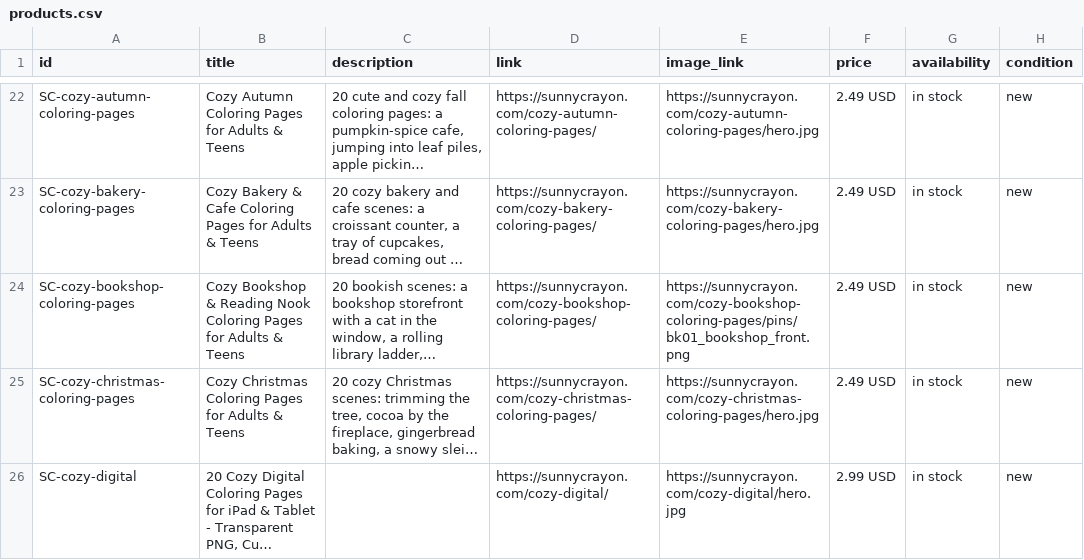
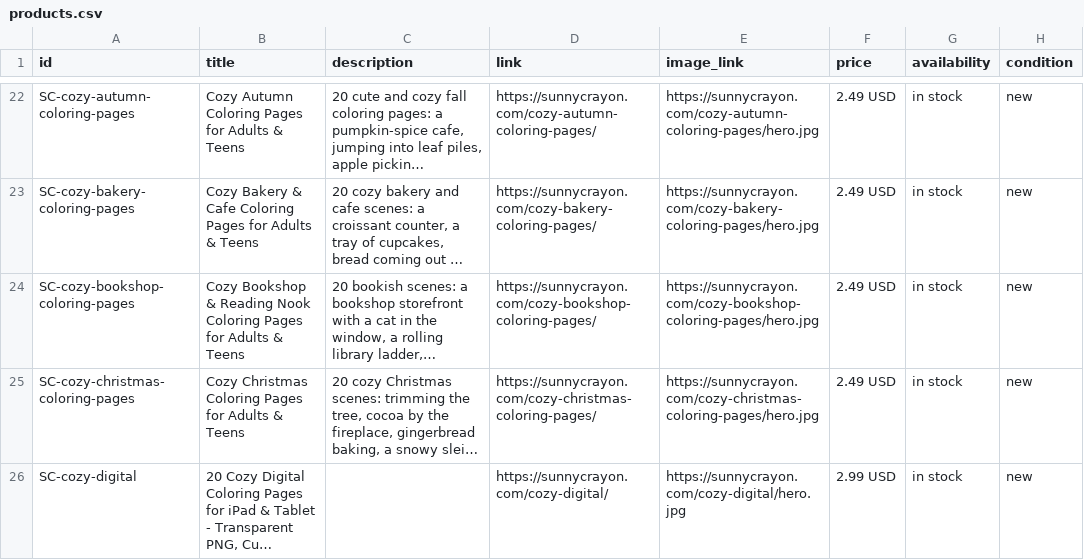
Before and after one commit to tbco-ship-it/sunnycrayon, a CSV file: products.csv, drawn as a sheet; only a part is shown, gaps mark what is left out; long unchanged cells end in …; the diff names each change by its address in the sheet, - before the commit and + after, or states it on an @@ line.

Commit message:
Add bundle cozy_bookshop_v1

```diff
--- a/products.csv
+++ b/products.csv
-E24 (image_link): https://sunnycrayon.com/cozy-bookshop-coloring-pages/pins/bk01_bookshop_front.png
+E24 (image_link): https://sunnycrayon.com/cozy-bookshop-coloring-pages/hero.jpg
```
Also changed, not shown: 4 other files.
